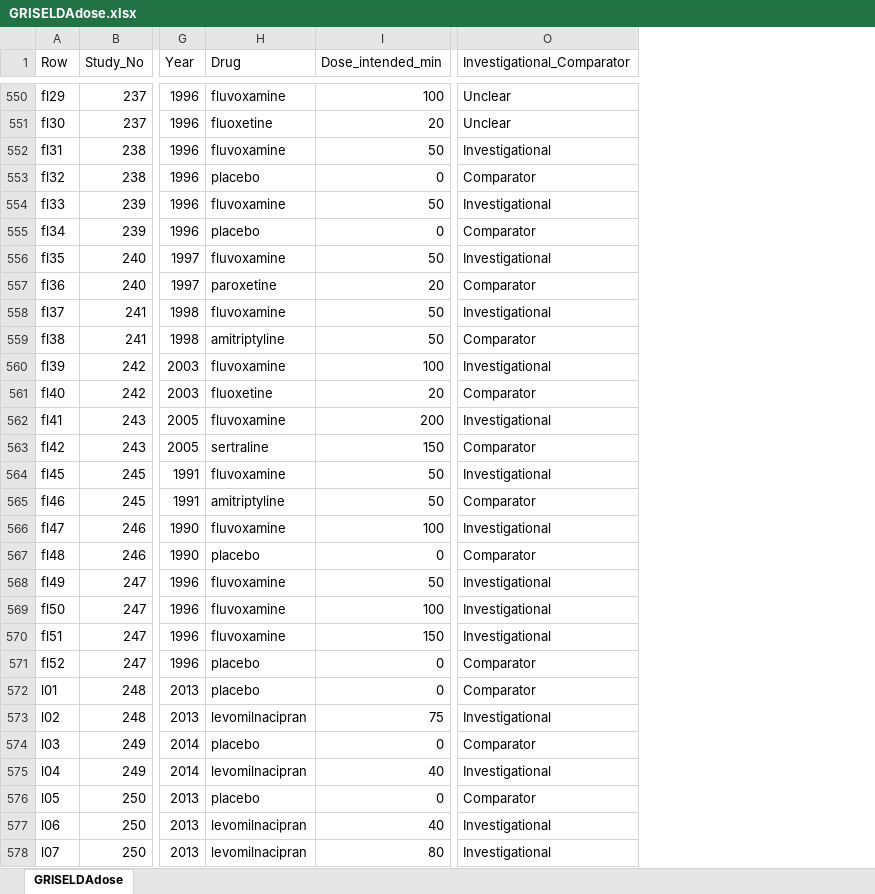
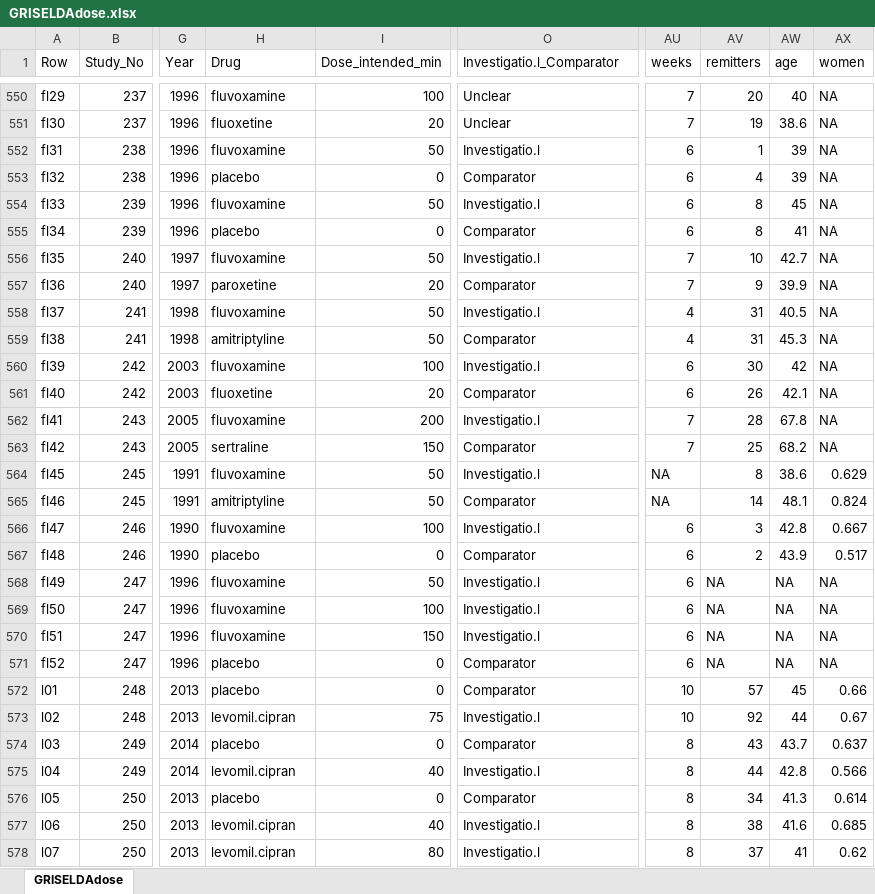
Before and after one commit to esm-ispm-unibe-ch-REPRODUCIBLE/Dose_of_antidepressants, an Excel workbook: R Scripts and data/GRISELDAdose.xlsx, sheet GRISELDAdose, drawn as a sheet; only a part is shown, gaps mark what is left out; values as stored, in another font and other column widths than the file's, no borders; the diff covers the shown part only; the diff names each change by its address in the sheet, - before the commit and + after, or states it on an @@ line.

```diff
--- a/R Scripts and data/GRISELDAdose.xlsx (sheet GRISELDAdose)
+++ b/R Scripts and data/GRISELDAdose.xlsx (sheet GRISELDAdose)
+column AU (weeks), rows 550-578: 7 | 7 | 6 | 6 | 6 | 6 | 7 | 7 | 4 | 4 | 6 | 6 | 7 | 7 | NA | NA | 6 | 6 | 6 | 6 | 6 | 6 | 10 | 10 | 8 | 8 | 8 | 8 | 8
+column AV (remitters), rows 550-578: 20 | 19 | 1 | 4 | 8 | 8 | 10 | 9 | 31 | 31 | 30 | 26 | 28 | 25 | 8 | 14 | 3 | 2 | NA | NA | NA | NA | 57 | 92 | 43 | 44 | 34 | 38 | 37
+column AW (age), rows 550-578: 40 | 38.6 | 39 | 39 | 45 | 41 | 42.7 | 39.9 | 40.5 | 45.3 | 42 | 42.1 | 67.8 | 68.2 | 38.6 | 48.1 | 42.8 | 43.9 | NA | NA | NA | NA | 45 | 44 | 43.7 | 42.8 | 41.3 | 41.6 | 41
+column AX (women), rows 550-578: NA | NA | NA | NA | NA | NA | NA | NA | NA | NA | NA | NA | NA | NA | 0.629 | 0.824 | 0.667 | 0.517 | NA | NA | NA | NA | 0.66 | 0.67 | 0.637 | 0.566 | 0.614 | 0.685 | 0.62
-O1: Investigational_Comparator
+O1: Investigatio.l_Comparator
-O552 (Investigatio.l_Comparator): Investigational
+O552 (Investigatio.l_Comparator): Investigatio.l
-O554 (Investigatio.l_Comparator): Investigational
+O554 (Investigatio.l_Comparator): Investigatio.l
-O556 (Investigatio.l_Comparator): Investigational
+O556 (Investigatio.l_Comparator): Investigatio.l
-O558 (Investigatio.l_Comparator): Investigational
+O558 (Investigatio.l_Comparator): Investigatio.l
-O560 (Investigatio.l_Comparator): Investigational
+O560 (Investigatio.l_Comparator): Investigatio.l
-O562 (Investigatio.l_Comparator): Investigational
+O562 (Investigatio.l_Comparator): Investigatio.l
-O564 (Investigatio.l_Comparator): Investigational
+O564 (Investigatio.l_Comparator): Investigatio.l
-O566 (Investigatio.l_Comparator): Investigational
+O566 (Investigatio.l_Comparator): Investigatio.l
-O568:O570 (Investigatio.l_Comparator): Investigational
+O568:O570 (Investigatio.l_Comparator): Investigatio.l
-H573 (Drug): levomilnacipran
+H573 (Drug): levomil.cipran
-O573 (Investigatio.l_Comparator): Investigational
+O573 (Investigatio.l_Comparator): Investigatio.l
-H575 (Drug): levomilnacipran
+H575 (Drug): levomil.cipran
-O575 (Investigatio.l_Comparator): Investigational
+O575 (Investigatio.l_Comparator): Investigatio.l
-H577:H578 (Drug): levomilnacipran
+H577:H578 (Drug): levomil.cipran
-O577:O578 (Investigatio.l_Comparator): Investigational
+O577:O578 (Investigatio.l_Comparator): Investigatio.l
```
Also changed, not shown: 5 added rows, 4 removed rows and 685 edited cells elsewhere in this sheet, 5 other files.
